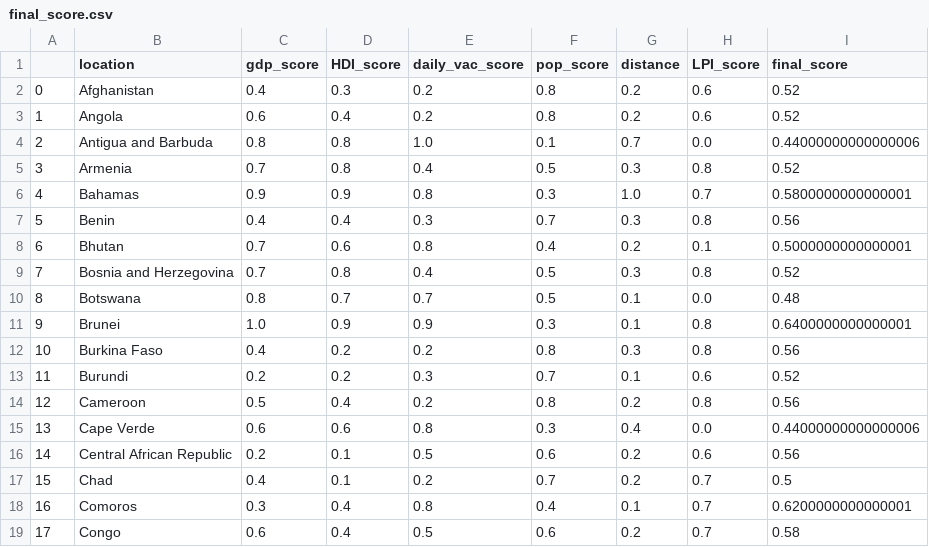
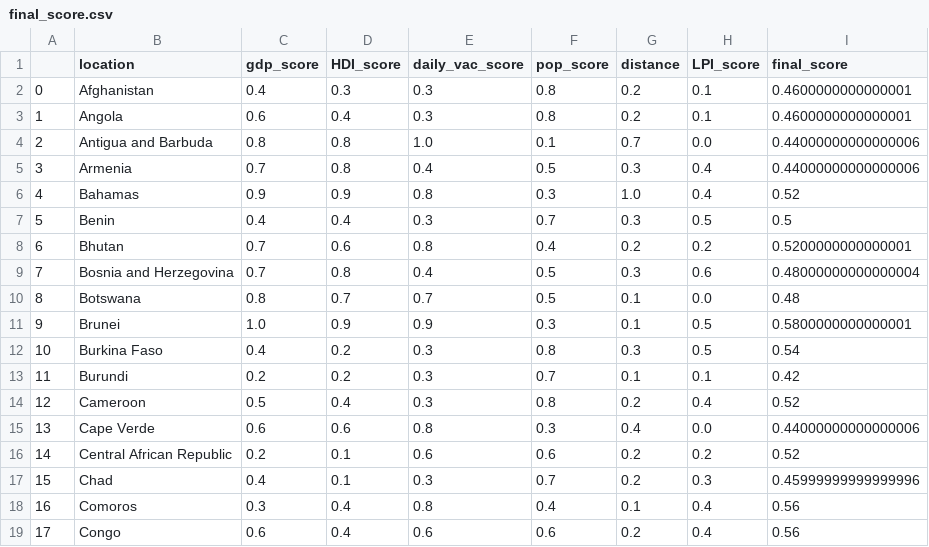
Before and after one commit to Patrick5225/country-covid-vaccinations, a CSV file: scoring/final_score.csv, drawn as a sheet; only a part is shown; the diff covers the shown part only.

```diff
--- a/scoring/final_score.csv
+++ b/scoring/final_score.csv
@@ -1,19 +1,19 @@
 ,location,gdp_score,HDI_score,daily_vac_score,pop_score,distance,LPI_score,final_score
-0,Afghanistan,0.4,0.3,0.2,0.8,0.2,0.6,0.52
-1,Angola,0.6,0.4,0.2,0.8,0.2,0.6,0.52
+0,Afghanistan,0.4,0.3,0.3,0.8,0.2,0.1,0.4600000000000001
+1,Angola,0.6,0.4,0.3,0.8,0.2,0.1,0.4600000000000001
 2,Antigua and Barbuda,0.8,0.8,1.0,0.1,0.7,0.0,0.44000000000000006
-3,Armenia,0.7,0.8,0.4,0.5,0.3,0.8,0.52
-4,Bahamas,0.9,0.9,0.8,0.3,1.0,0.7,0.5800000000000001
-5,Benin,0.4,0.4,0.3,0.7,0.3,0.8,0.56
-6,Bhutan,0.7,0.6,0.8,0.4,0.2,0.1,0.5000000000000001
-7,Bosnia and Herzegovina,0.7,0.8,0.4,0.5,0.3,0.8,0.52
+3,Armenia,0.7,0.8,0.4,0.5,0.3,0.4,0.44000000000000006
+4,Bahamas,0.9,0.9,0.8,0.3,1.0,0.4,0.52
+5,Benin,0.4,0.4,0.3,0.7,0.3,0.5,0.5
+6,Bhutan,0.7,0.6,0.8,0.4,0.2,0.2,0.5200000000000001
+7,Bosnia and Herzegovina,0.7,0.8,0.4,0.5,0.3,0.6,0.48000000000000004
 8,Botswana,0.8,0.7,0.7,0.5,0.1,0.0,0.48
-9,Brunei,1.0,0.9,0.9,0.3,0.1,0.8,0.6400000000000001
-10,Burkina Faso,0.4,0.2,0.2,0.8,0.3,0.8,0.56
-11,Burundi,0.2,0.2,0.3,0.7,0.1,0.6,0.52
-12,Cameroon,0.5,0.4,0.2,0.8,0.2,0.8,0.56
+9,Brunei,1.0,0.9,0.9,0.3,0.1,0.5,0.5800000000000001
+10,Burkina Faso,0.4,0.2,0.3,0.8,0.3,0.5,0.54
+11,Burundi,0.2,0.2,0.3,0.7,0.1,0.1,0.42
+12,Cameroon,0.5,0.4,0.3,0.8,0.2,0.4,0.52
 13,Cape Verde,0.6,0.6,0.8,0.3,0.4,0.0,0.44000000000000006
-14,Central African Republic,0.2,0.1,0.5,0.6,0.2,0.6,0.56
-15,Chad,0.4,0.1,0.2,0.7,0.2,0.7,0.5
-16,Comoros,0.3,0.4,0.8,0.4,0.1,0.7,0.6200000000000001
-17,Congo,0.6,0.4,0.5,0.6,0.2,0.7,0.58
+14,Central African Republic,0.2,0.1,0.6,0.6,0.2,0.2,0.52
+15,Chad,0.4,0.1,0.3,0.7,0.2,0.3,0.45999999999999996
+16,Comoros,0.3,0.4,0.8,0.4,0.1,0.4,0.56
+17,Congo,0.6,0.4,0.6,0.6,0.2,0.4,0.56
```
Also changed, not shown: 128 edited cells elsewhere in this file, 1 other file.
